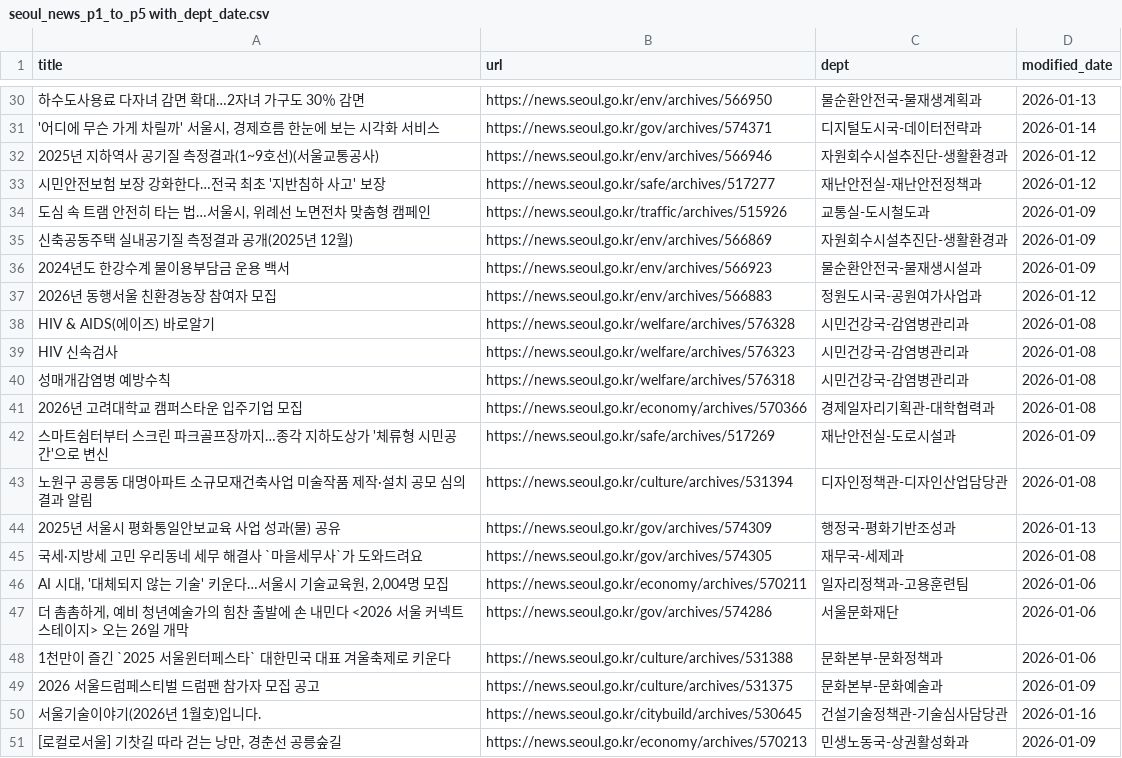
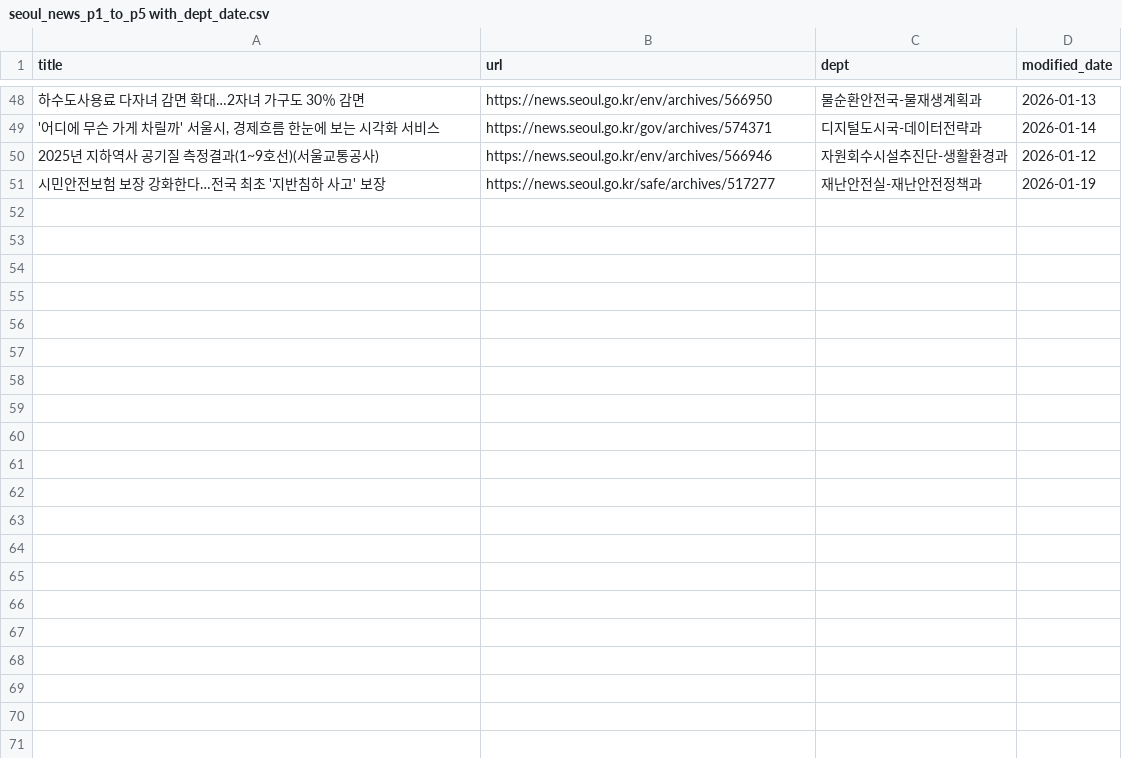
Before and after one commit to mygracep/mkt-260115, a CSV file: 260116/seoul_news_p1_to_p5 with_dept_date.csv, drawn as a sheet; only a part is shown, gaps mark what is left out; removed rows and columns are numbered as before the commit, all else as after; the diff covers the shown part only; the diff names each change by its address in the sheet, - before the commit and + after, or states it on an @@ line.

```diff
--- a/260116/seoul_news_p1_to_p5 with_dept_date.csv
+++ b/260116/seoul_news_p1_to_p5 with_dept_date.csv
-D51 (modified_date): 2026-01-12
+D51 (modified_date): 2026-01-19
-row 34: 도심 속 트램 안전히 타는 법…서울시, 위례선 노면전차 맞춤형 캠페인 | https://news.seoul.go.kr/traffic/archives/515926 | 교통실-도시철도과 | 2026-01-09
-row 35: 신축공동주택 실내공기질 측정결과 공개(2025년 12월) | https://news.seoul.go.kr/env/archives/566869 | 자원회수시설추진단-생활환경과 | 2026-01-09
-row 36: 2024년도 한강수계 물이용부담금 운용 백서 | https://news.seoul.go.kr/env/archives/566923 | 물순환안전국-물재생시설과 | 2026-01-09
-row 37: 2026년 동행서울 친환경농장 참여자 모집 | https://news.seoul.go.kr/env/archives/566883 | 정원도시국-공원여가사업과 | 2026-01-12
-row 38: HIV & AIDS(에이즈) 바로알기 | https://news.seoul.go.kr/welfare/archives/576328 | 시민건강국-감염병관리과 | 2026-01-08
-row 39: HIV 신속검사 | https://news.seoul.go.kr/welfare/archives/576323 | 시민건강국-감염병관리과 | 2026-01-08
-row 40: 성매개감염병 예방수칙 | https://news.seoul.go.kr/welfare/archives/576318 | 시민건강국-감염병관리과 | 2026-01-08
-row 41: 2026년 고려대학교 캠퍼스타운 입주기업 모집 | https://news.seoul.go.kr/economy/archives/570366 | 경제일자리기획관-대학협력과 | 2026-01-08
-row 42: 스마트쉼터부터 스크린 파크골프장까지…종각 지하도상가 '체류형 시민공간'으로 변신 | https://news.seoul.go.kr/safe/archives/517269 | 재난안전실-도로시설과 | 2026-01-09
-row 43: 노원구 공릉동 대명아파트 소규모재건축사업 미술작품 제작·설치 공모 심의결과 알림 | https://news.seoul.go.kr/culture/archives/531394 | 디자인정책관-디자인산업담당관 | 2026-01-08
-row 44: 2025년 서울시 평화통일안보교육 사업 성과(물) 공유 | https://news.seoul.go.kr/gov/archives/574309 | 행정국-평화기반조성과 | 2026-01-13
-row 45: 국세·지방세 고민 우리동네 세무 해결사 `마을세무사`가 도와드려요 | https://news.seoul.go.kr/gov/archives/574305 | 재무국-세제과 | 2026-01-08
-row 46: AI 시대, '대체되지 않는 기술' 키운다…서울시 기술교육원, 2,004명 모집 | https://news.seoul.go.kr/economy/archives/570211 | 일자리정책과-고용훈련팀 | 2026-01-06
-row 47: 더 촘촘하게, 예비 청년예술가의 힘찬 출발에 손 내민다 <2026 서울 커넥트 스테이지> 오는 26일 개막 | https://news.seoul.go.kr/gov/archives/574286 | 서울문화재단 | 2026-01-06
-row 48: 1천만이 즐긴 `2025 서울윈터페스타` 대한민국 대표 겨울축제로 키운다 | https://news.seoul.go.kr/culture/archives/531388 | 문화본부-문화정책과 | 2026-01-06
-row 49: 2026 서울드럼페스티벌 드럼팬 참가자 모집 공고 | https://news.seoul.go.kr/culture/archives/531375 | 문화본부-문화예술과 | 2026-01-09
-row 50: 서울기술이야기(2026년 1월호)입니다. | https://news.seoul.go.kr/citybuild/archives/530645 | 건설기술정책관-기술심사담당관 | 2026-01-16
-row 51: [로컬로서울] 기찻길 따라 걷는 낭만, 경춘선 공릉숲길 | https://news.seoul.go.kr/economy/archives/570213 | 민생노동국-상권활성화과 | 2026-01-09
```
Also changed, not shown: 18 added rows and 4 edited cells elsewhere in this file, 7 other files.
